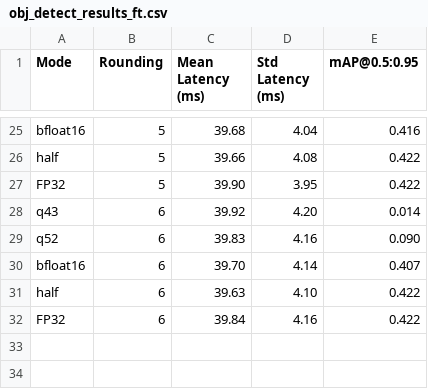
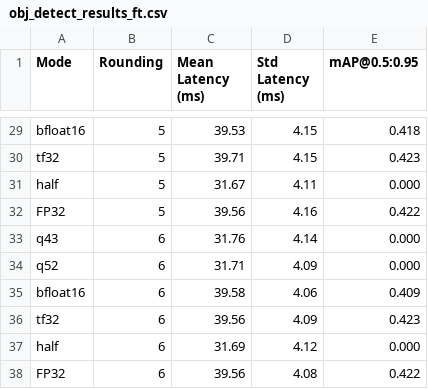
Before and after one commit to inEXASCALE/pychop, a CSV file: exps/obj_detect_results_ft.csv, drawn as a sheet; only a part is shown, gaps mark what is left out; addresses are those after the commit; the diff covers the shown part only; the diff names each change by its address in the sheet, - before the commit and + after, or states it on an @@ line.

```diff
--- a/exps/obj_detect_results_ft.csv
+++ b/exps/obj_detect_results_ft.csv
-C29 (Mean Latency (ms)): 39.68
+C29 (Mean Latency (ms)): 39.53
-D29 (Std Latency (ms)): 4.04
+D29 (Std Latency (ms)): 4.15
-E29 (mAP@0.5:0.95): 0.416
+E29 (mAP@0.5:0.95): 0.418
+row 30: tf32 | 5 | 39.71 | 4.15 | 0.423
-C31 (Mean Latency (ms)): 39.66
+C31 (Mean Latency (ms)): 31.67
-D31 (Std Latency (ms)): 4.08
+D31 (Std Latency (ms)): 4.11
-E31 (mAP@0.5:0.95): 0.422
+E31 (mAP@0.5:0.95): 0.000
-C32 (Mean Latency (ms)): 39.90
+C32 (Mean Latency (ms)): 39.56
-D32 (Std Latency (ms)): 3.95
+D32 (Std Latency (ms)): 4.16
-C33 (Mean Latency (ms)): 39.92
+C33 (Mean Latency (ms)): 31.76
-D33 (Std Latency (ms)): 4.20
+D33 (Std Latency (ms)): 4.14
-E33 (mAP@0.5:0.95): 0.014
+E33 (mAP@0.5:0.95): 0.000
-C34 (Mean Latency (ms)): 39.83
+C34 (Mean Latency (ms)): 31.71
-D34 (Std Latency (ms)): 4.16
+D34 (Std Latency (ms)): 4.09
-E34 (mAP@0.5:0.95): 0.090
+E34 (mAP@0.5:0.95): 0.000
-C35 (Mean Latency (ms)): 39.70
+C35 (Mean Latency (ms)): 39.58
-D35 (Std Latency (ms)): 4.14
+D35 (Std Latency (ms)): 4.06
-E35 (mAP@0.5:0.95): 0.407
+E35 (mAP@0.5:0.95): 0.409
+row 36: tf32 | 6 | 39.56 | 4.09 | 0.423
-C37 (Mean Latency (ms)): 39.63
+C37 (Mean Latency (ms)): 31.69
-D37 (Std Latency (ms)): 4.10
+D37 (Std Latency (ms)): 4.12
-E37 (mAP@0.5:0.95): 0.422
+E37 (mAP@0.5:0.95): 0.000
-C38 (Mean Latency (ms)): 39.84
+C38 (Mean Latency (ms)): 39.56
-D38 (Std Latency (ms)): 4.16
+D38 (Std Latency (ms)): 4.08
```
Also changed, not shown: 5 added rows, 1 removed row and 57 edited cells elsewhere in this file, 13 other files.
